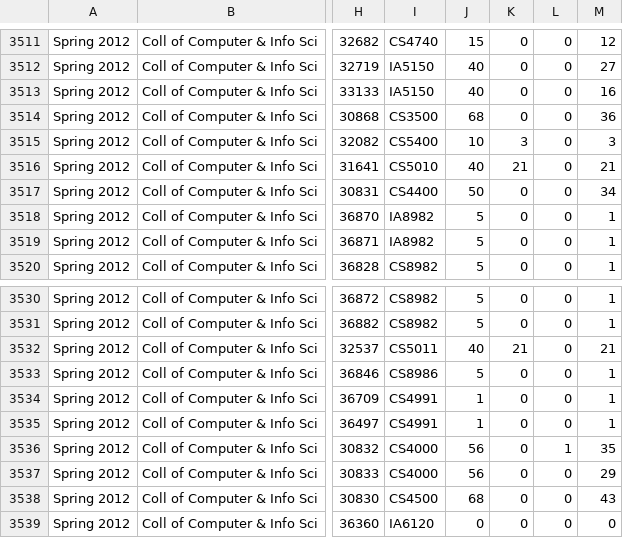
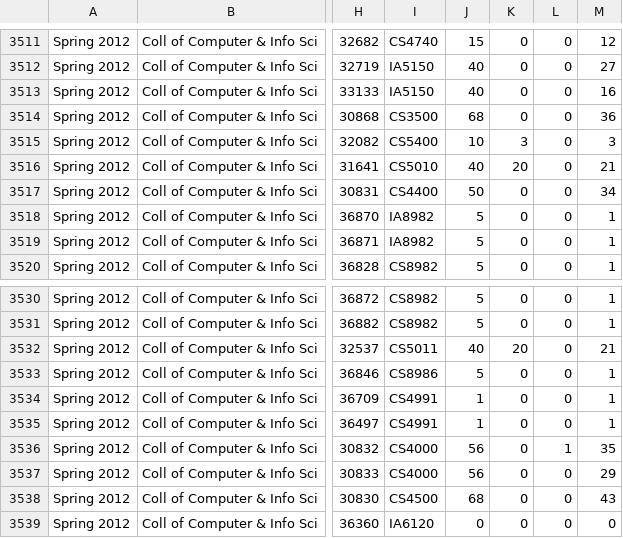
Before and after one commit to davidbat/courseminer, a CSV file: classes.output.csv, drawn as a sheet; only a part is shown, gaps mark what is left out; the diff names each change by its address in the sheet, - before the commit and + after, or states it on an @@ line.

```diff
--- a/classes.output.csv
+++ b/classes.output.csv
-K3516: 21
+K3516: 20
-K3532: 21
+K3532: 20
```
Also changed, not shown: 8 other files.
